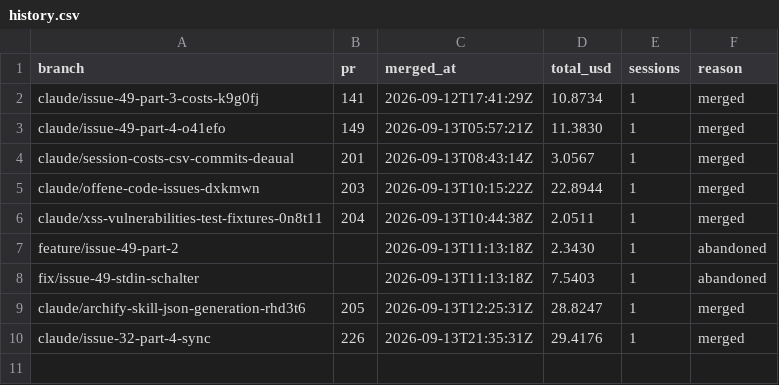
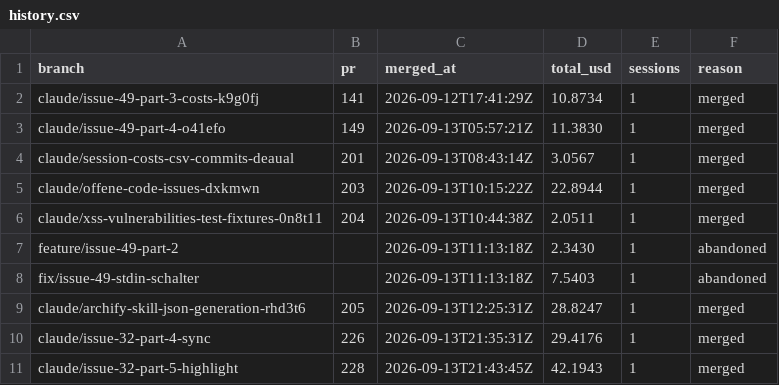
Before and after one commit to pascallink/webkit-ext, a CSV file: stats/history.csv, drawn as a sheet.

```diff
--- a/stats/history.csv
+++ b/stats/history.csv
@@ -10 +10,2 @@ claude/archify-skill-json-generation-rhd3t6,205,2026-09-13T12:25:31Z,28.8247,1,m
 claude/issue-32-part-4-sync,226,2026-09-13T21:35:31Z,29.4176,1,merged
+claude/issue-32-part-5-highlight,228,2026-09-13T21:43:45Z,42.1943,1,merged
```
Also changed, not shown: stats/costs.csv, stats/history-models.csv, 2 other files.
